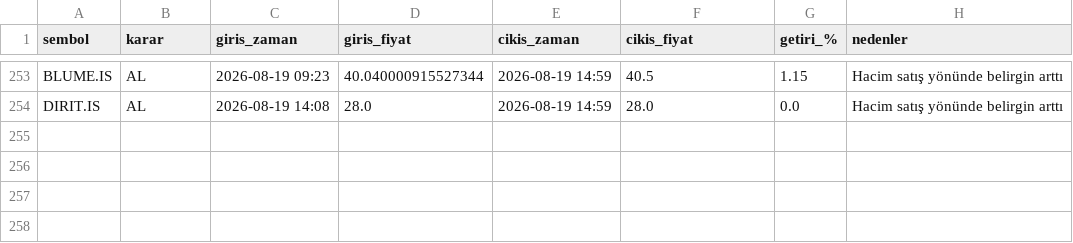
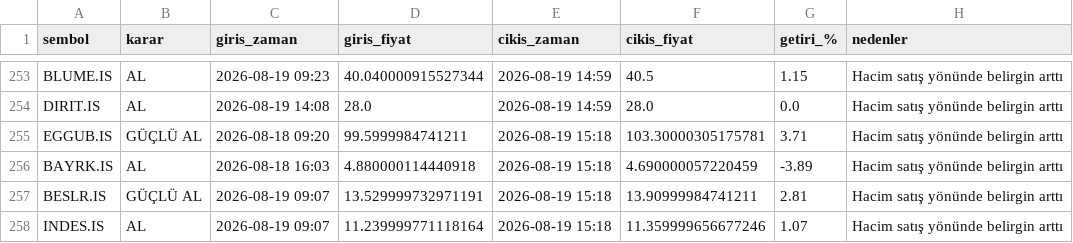
Before and after one commit to cotanakosmanbeyaz-droid/Hisse_arama, a CSV file: islem_gecmisi.csv, drawn as a sheet; only a part is shown, gaps mark what is left out.

```diff
--- a/islem_gecmisi.csv
+++ b/islem_gecmisi.csv
@@ -254 +254,5 @@ BLUME.IS,AL,2026-08-19 09:23,40.040000915527344,2026-08-19 14:59,40.5,1.15,Hacim
 DIRIT.IS,AL,2026-08-19 14:08,28.0,2026-08-19 14:59,28.0,0.0,Hacim satış yönünde belirgin arttı
+EGGUB.IS,GÜÇLÜ AL,2026-08-18 09:20,99.5999984741211,2026-08-19 15:18,103.30000305175781,3.71,Hacim satış yönünde belirgin arttı
+BAYRK.IS,AL,2026-08-18 16:03,4.880000114440918,2026-08-19 15:18,4.690000057220459,-3.89,Hacim satış yönünde belirgin arttı
+BESLR.IS,GÜÇLÜ AL,2026-08-19 09:07,13.529999732971191,2026-08-19 15:18,13.90999984741211,2.81,Hacim satış yönünde belirgin arttı
+INDES.IS,AL,2026-08-19 09:07,11.239999771118164,2026-08-19 15:18,11.359999656677246,1.07,Hacim satış yönünde belirgin arttı
```
Also changed, not shown: 1 other file.
